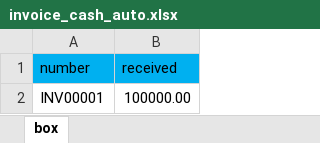
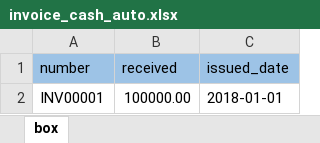
Before and after one commit to AZWhosting/c2, an Excel workbook: assets/water/invoice_cash_auto.xlsx, sheet box, drawn as a sheet; values as stored, in another font and other column widths than the file's, no borders; the diff names each change by its address in the sheet, - before the commit and + after, or states it on an @@ line.

```diff
--- a/assets/water/invoice_cash_auto.xlsx (sheet box)
+++ b/assets/water/invoice_cash_auto.xlsx (sheet box)
+column C (issued_date), row 2: 2018-01-01
-A1:B1 fill: #00B0F0
+A1:B1 fill: #9DC3E6
```
Also changed, not shown: 27 other files.
